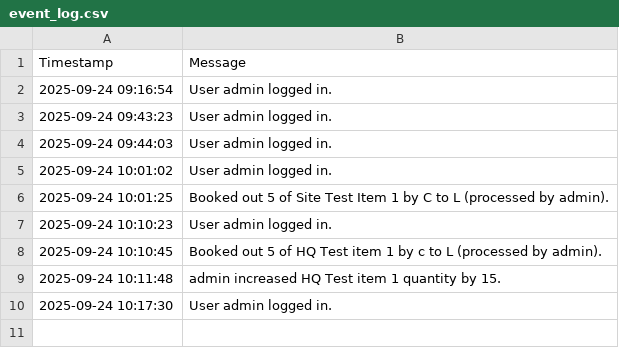
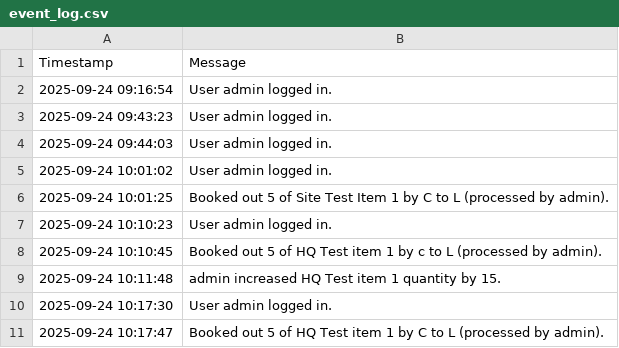
Before and after one commit to mrclubbe-git/App_Data, a CSV file: Data/event_log.csv, drawn as a sheet.

Commit message:
Append event log

```diff
--- a/Data/event_log.csv
+++ b/Data/event_log.csv
@@ -10 +10,2 @@ Timestamp,Message
 2025-09-24 10:17:30,User admin logged in.
+2025-09-24 10:17:47,Booked out 5 of HQ Test item 1 by C to L (processed by admin).
```
